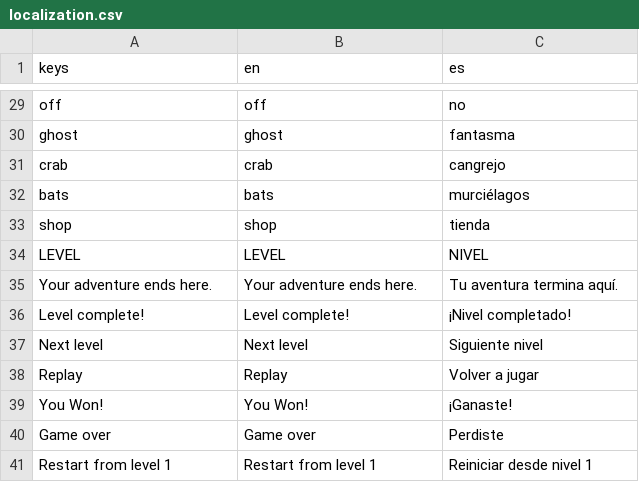
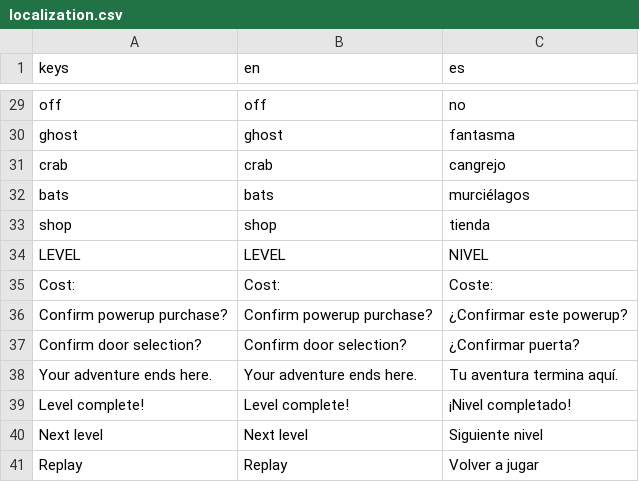
Before and after one commit to jynus/gmtk25, a CSV file: src/assets/localization/localization.csv, drawn as a sheet; only a part is shown, gaps mark what is left out; the shorter side is filled out with more unchanged rows.

Commit message:
Purchases, Sounds tweaks, polish

```diff
--- a/src/assets/localization/localization.csv
+++ b/src/assets/localization/localization.csv
@@ -34,2 +34,5 @@ shop,shop,tienda
 LEVEL,LEVEL,NIVEL
+"Cost:","Cost:","Coste:"
+"Confirm powerup purchase?","Confirm powerup purchase?","¿Confirmar este powerup?"
+"Confirm door selection?","Confirm door selection?","¿Confirmar puerta?"
 Your adventure ends here.,Your adventure ends here.,Tu aventura termina aquí.
```
Also changed, not shown: 25 other files.
